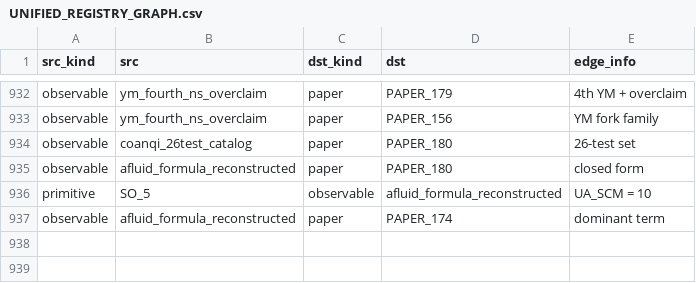
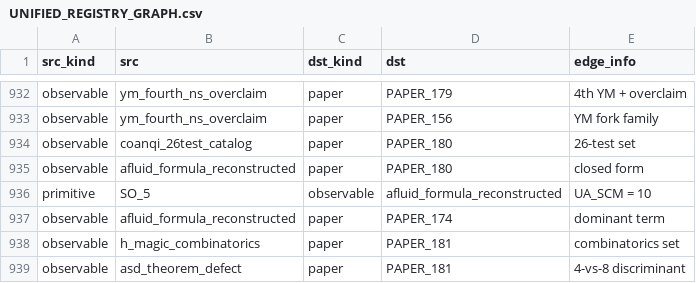
Before and after one commit to Daniel8Murphy0007/Star-Magic-Program, a CSV file: UNIFIED_REGISTRY_GRAPH.csv, drawn as a sheet; only a part is shown, gaps mark what is left out; the diff names each change by its address in the sheet, - before the commit and + after, or states it on an @@ line.

```diff
--- a/UNIFIED_REGISTRY_GRAPH.csv
+++ b/UNIFIED_REGISTRY_GRAPH.csv
+row 938: observable | h_magic_combinatorics | paper | PAPER_181 | combinatorics set
+row 939: observable | asd_theorem_defect | paper | PAPER_181 | 4-vs-8 discriminant
```
Also changed, not shown: UNIFIED_REGISTRY.csv, UNIFIED_REGISTRY_CORPUS_CITATIONS.csv, 10 other files.
